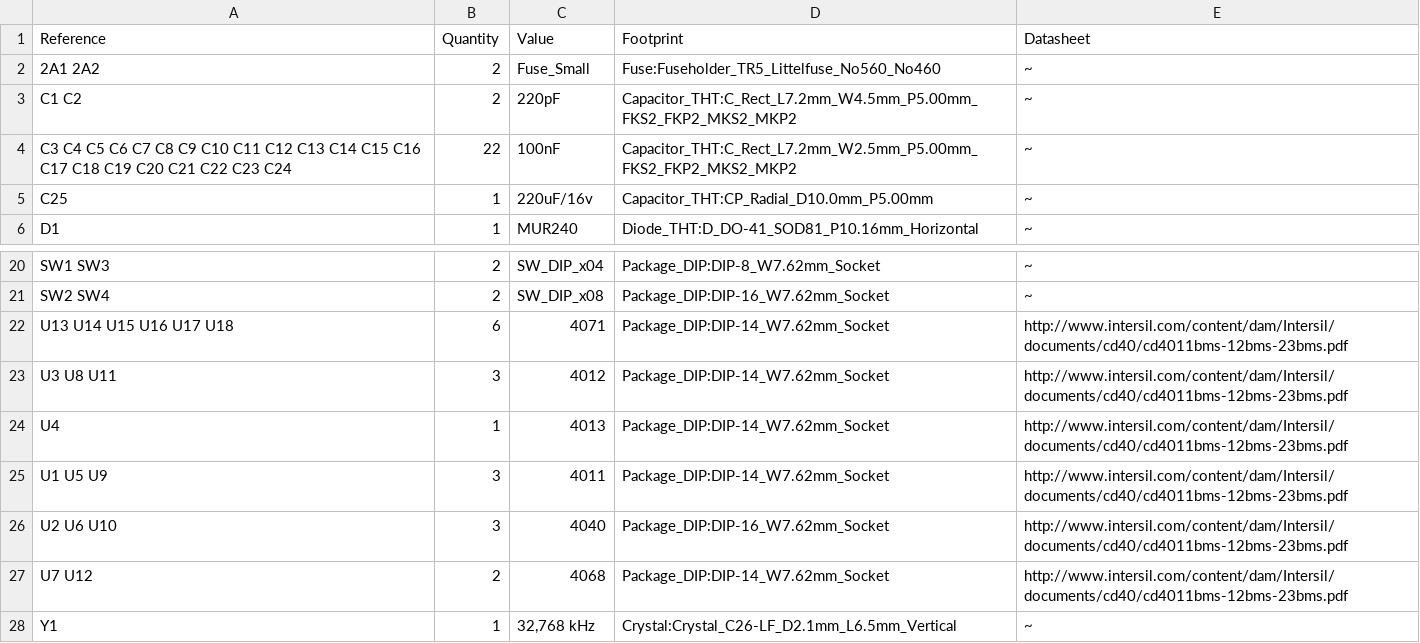
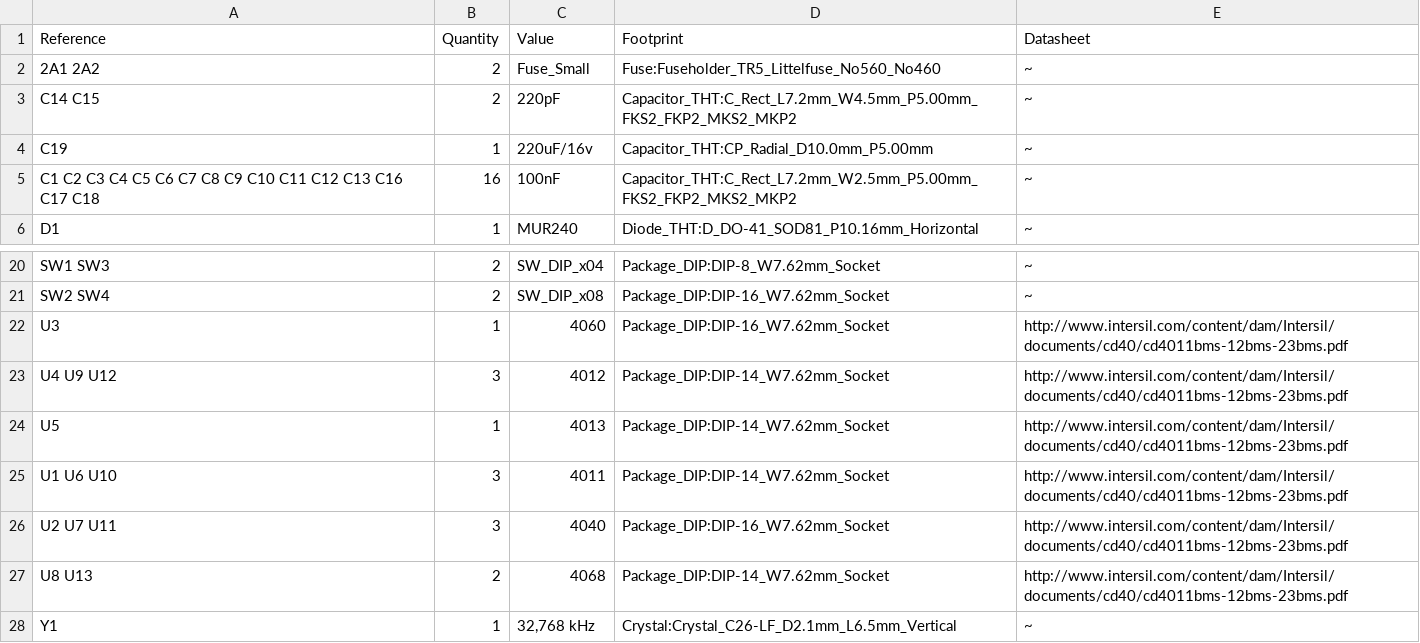
Before and after one commit to duodiscus92/projet-gonogo, a CSV file: kicad/gonogo-light/timer-light.csv, drawn as a sheet; only a part is shown, gaps mark what is left out.

```diff
--- a/kicad/gonogo-light/timer-light.csv
+++ b/kicad/gonogo-light/timer-light.csv
@@ -2,5 +2,5 @@ Reference, Quantity, Value, Footprint, Datasheet
 2A1 2A2 ,2,"Fuse_Small","Fuse:Fuseholder_TR5_Littelfuse_No560_No460","~"
-C1 C2 ,2,"220pF","Capacitor_THT:C_Rect_L7.2mm_W4.5mm_P5.00mm_FKS2_FKP2_MKS2_MKP2","~"
-C3 C4 C5 C6 C7 C8 C9 C10 C11 C12 C13 C14 C15 C16 C17 C18 C19 C20 C21 C22 C23 C24 ,22,"100nF","Capacitor_THT:C_Rect_L7.2mm_W2.5mm_P5.00mm_FKS2_FKP2_MKS2_MKP2","~"
-C25 ,1,"220uF/16v","Capacitor_THT:CP_Radial_D10.0mm_P5.00mm","~"
+C14 C15 ,2,"220pF","Capacitor_THT:C_Rect_L7.2mm_W4.5mm_P5.00mm_FKS2_FKP2_MKS2_MKP2","~"
+C19 ,1,"220uF/16v","Capacitor_THT:CP_Radial_D10.0mm_P5.00mm","~"
+C1 C2 C3 C4 C5 C6 C7 C8 C9 C10 C11 C12 C13 C16 C17 C18 ,16,"100nF","Capacitor_THT:C_Rect_L7.2mm_W2.5mm_P5.00mm_FKS2_FKP2_MKS2_MKP2","~"
 D1 ,1,"MUR240","Diode_THT:D_DO-41_SOD81_P10.16mm_Horizontal","~"
@@ -21,8 +21,8 @@ SW1 SW3 ,2,"SW_DIP_x04","Package_DIP:DIP-8_W7.62mm_Socket","~"
 SW2 SW4 ,2,"SW_DIP_x08","Package_DIP:DIP-16_W7.62mm_Socket","~"
-U13 U14 U15 U16 U17 U18 ,6,"4071","Package_DIP:DIP-14_W7.62mm_Socket","http://www.intersil.com/content/dam/Intersil/documents/cd40/cd4011bms-12bms-23bms.pdf"
-U3 U8 U11 ,3,"4012","Package_DIP:DIP-14_W7.62mm_Socket","http://www.intersil.com/content/dam/Intersil/documents/cd40/cd4011bms-12bms-23bms.pdf"
-U4 ,1,"4013","Package_DIP:DIP-14_W7.62mm_Socket","http://www.intersil.com/content/dam/Intersil/documents/cd40/cd4011bms-12bms-23bms.pdf"
-U1 U5 U9 ,3,"4011","Package_DIP:DIP-14_W7.62mm_Socket","http://www.intersil.com/content/dam/Intersil/documents/cd40/cd4011bms-12bms-23bms.pdf"
-U2 U6 U10 ,3,"4040","Package_DIP:DIP-16_W7.62mm_Socket","http://www.intersil.com/content/dam/Intersil/documents/cd40/cd4011bms-12bms-23bms.pdf"
-U7 U12 ,2,"4068","Package_DIP:DIP-14_W7.62mm_Socket","http://www.intersil.com/content/dam/Intersil/documents/cd40/cd4011bms-12bms-23bms.pdf"
+U3 ,1,"4060","Package_DIP:DIP-16_W7.62mm_Socket","http://www.intersil.com/content/dam/Intersil/documents/cd40/cd4011bms-12bms-23bms.pdf"
+U4 U9 U12 ,3,"4012","Package_DIP:DIP-14_W7.62mm_Socket","http://www.intersil.com/content/dam/Intersil/documents/cd40/cd4011bms-12bms-23bms.pdf"
+U5 ,1,"4013","Package_DIP:DIP-14_W7.62mm_Socket","http://www.intersil.com/content/dam/Intersil/documents/cd40/cd4011bms-12bms-23bms.pdf"
+U1 U6 U10 ,3,"4011","Package_DIP:DIP-14_W7.62mm_Socket","http://www.intersil.com/content/dam/Intersil/documents/cd40/cd4011bms-12bms-23bms.pdf"
+U2 U7 U11 ,3,"4040","Package_DIP:DIP-16_W7.62mm_Socket","http://www.intersil.com/content/dam/Intersil/documents/cd40/cd4011bms-12bms-23bms.pdf"
+U8 U13 ,2,"4068","Package_DIP:DIP-14_W7.62mm_Socket","http://www.intersil.com/content/dam/Intersil/documents/cd40/cd4011bms-12bms-23bms.pdf"
 Y1 ,1,"32,768 kHz","Crystal:Crystal_C26-LF_D2.1mm_L6.5mm_Vertical","~"
```
Also changed, not shown: kicad/gonogo-heavy/timer-toplevel.csv, 10 other files.
